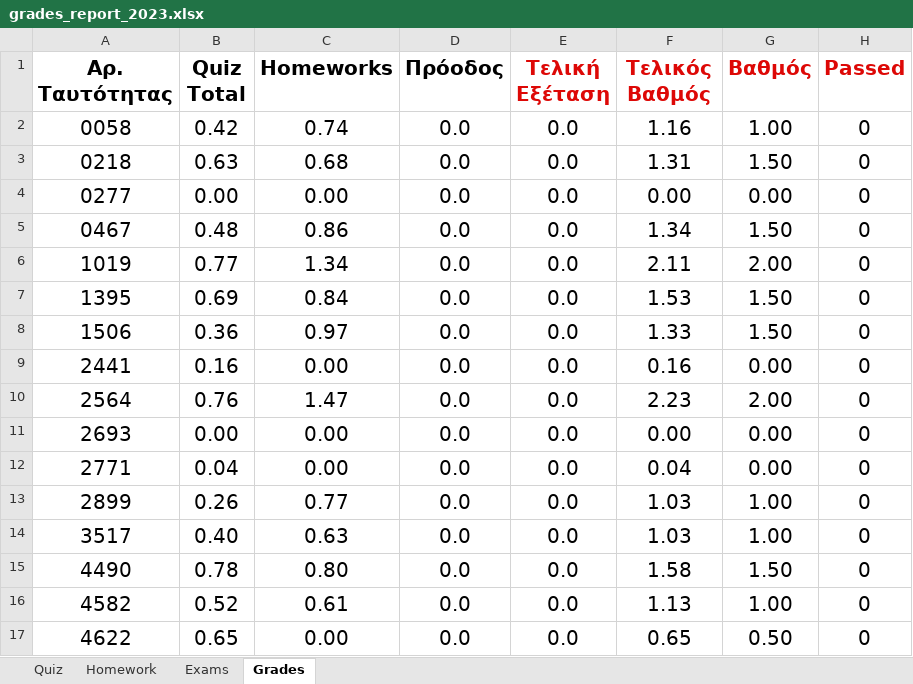
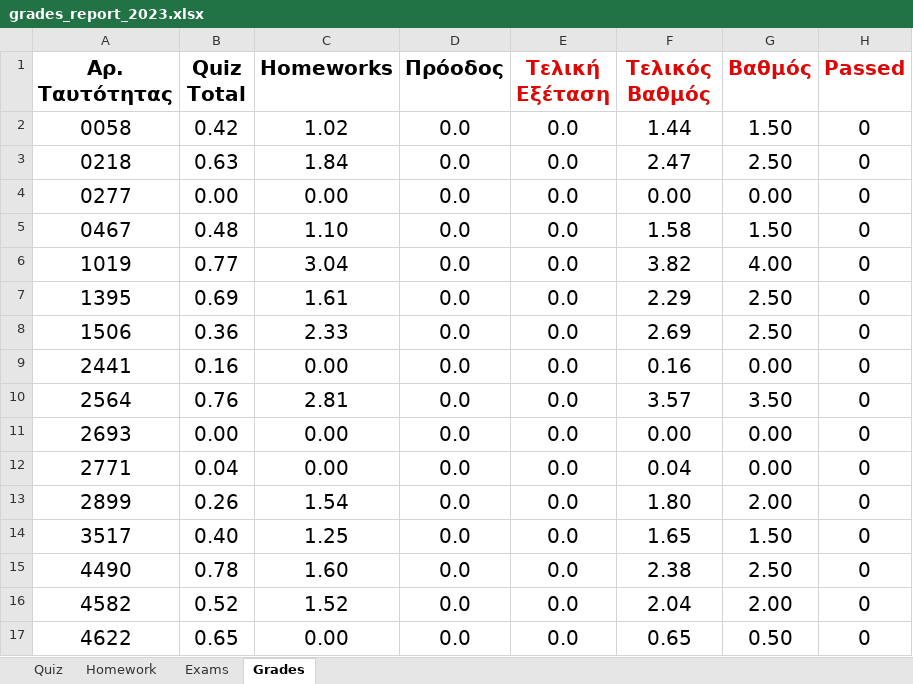
Before and after one commit to ptohos/ptohos.github.io, an Excel workbook: phy112/Grades/grades_report_2023.xlsx, sheet Grades, drawn as a sheet; only a part is shown; values as stored, in another font and other column widths than the file's, no borders; the diff covers the shown part only; the diff names each change by its address in the sheet, - before the commit and + after, or states it on an @@ line.

Commit message:
Grades - Assign02

```diff
--- a/phy112/Grades/grades_report_2023.xlsx (sheet Grades)
+++ b/phy112/Grades/grades_report_2023.xlsx (sheet Grades)
-C2 (Homeworks): 0.74
+C2 (Homeworks): 1.02
-F2 (Τελικός Βαθμός): 1.16
+F2 (Τελικός Βαθμός): 1.44
-G2 (Βαθμός): 1.00
+G2 (Βαθμός): 1.50
-C3 (Homeworks): 0.68
+C3 (Homeworks): 1.84
-F3 (Τελικός Βαθμός): 1.31
+F3 (Τελικός Βαθμός): 2.47
-G3 (Βαθμός): 1.50
+G3 (Βαθμός): 2.50
-C5 (Homeworks): 0.86
+C5 (Homeworks): 1.10
-F5 (Τελικός Βαθμός): 1.34
+F5 (Τελικός Βαθμός): 1.58
-C6 (Homeworks): 1.34
+C6 (Homeworks): 3.04
-F6 (Τελικός Βαθμός): 2.11
+F6 (Τελικός Βαθμός): 3.82
-G6 (Βαθμός): 2.00
+G6 (Βαθμός): 4.00
-C7 (Homeworks): 0.84
+C7 (Homeworks): 1.61
-F7 (Τελικός Βαθμός): 1.53
+F7 (Τελικός Βαθμός): 2.29
-G7:G8 (Βαθμός): 1.50
+G7:G8 (Βαθμός): 2.50
-C8 (Homeworks): 0.97
+C8 (Homeworks): 2.33
-F8 (Τελικός Βαθμός): 1.33
+F8 (Τελικός Βαθμός): 2.69
-C10 (Homeworks): 1.47
+C10 (Homeworks): 2.81
-F10 (Τελικός Βαθμός): 2.23
+F10 (Τελικός Βαθμός): 3.57
-G10 (Βαθμός): 2.00
+G10 (Βαθμός): 3.50
-C13 (Homeworks): 0.77
+C13 (Homeworks): 1.54
-F13 (Τελικός Βαθμός): 1.03
+F13 (Τελικός Βαθμός): 1.80
-G13 (Βαθμός): 1.00
+G13 (Βαθμός): 2.00
-C14 (Homeworks): 0.63
+C14 (Homeworks): 1.25
-F14 (Τελικός Βαθμός): 1.03
+F14 (Τελικός Βαθμός): 1.65
-G14 (Βαθμός): 1.00
+G14 (Βαθμός): 1.50
-C15 (Homeworks): 0.80
+C15 (Homeworks): 1.60
-F15 (Τελικός Βαθμός): 1.58
+F15 (Τελικός Βαθμός): 2.38
-G15 (Βαθμός): 1.50
+G15 (Βαθμός): 2.50
-C16 (Homeworks): 0.61
+C16 (Homeworks): 1.52
-F16 (Τελικός Βαθμός): 1.13
+F16 (Τελικός Βαθμός): 2.04
-G16 (Βαθμός): 1.00
+G16 (Βαθμός): 2.00
```
Also changed, not shown: 57 edited cells elsewhere in this sheet, sheet Homework.
